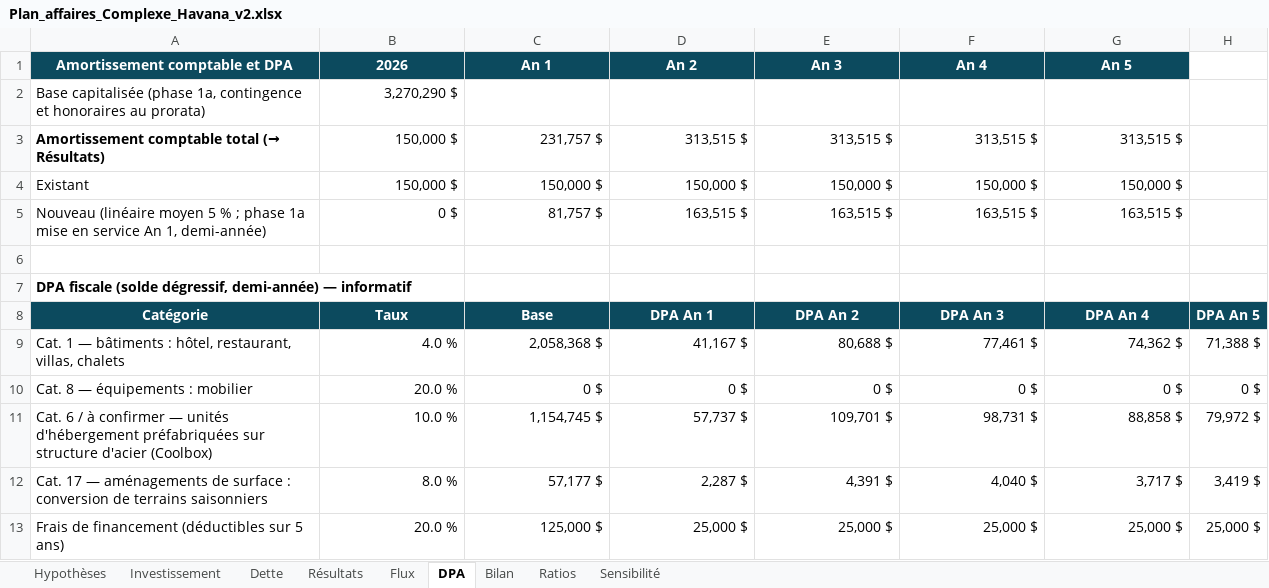
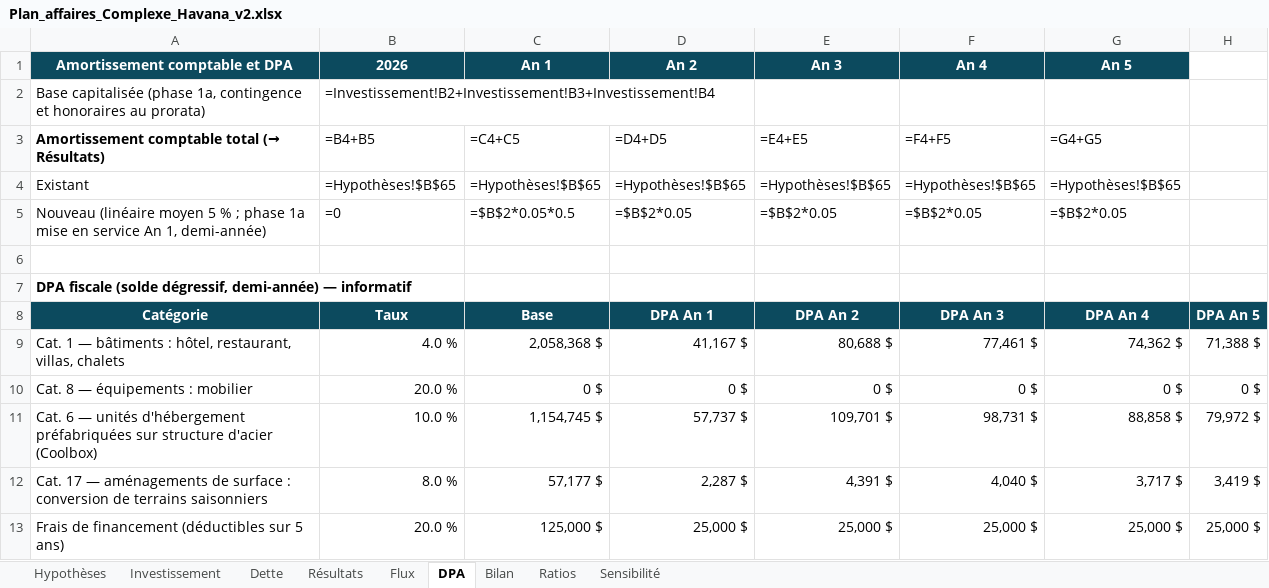
Before and after one commit to francistremblay30-netizen/Havana-1, an Excel workbook: plan-affaires/Plan_affaires_Complexe_Havana_v2.xlsx, sheet DPA, drawn as a sheet; values as stored, in another font and other column widths than the file's, no borders; formulas without a stored value are shown as written; the diff names each change by its address in the sheet, - before the commit and + after, or states it on an @@ line.

```diff
--- a/plan-affaires/Plan_affaires_Complexe_Havana_v2.xlsx (sheet DPA)
+++ b/plan-affaires/Plan_affaires_Complexe_Havana_v2.xlsx (sheet DPA)
-B2 (2026): 3,270,290 $
+B2 (2026): =Investissement!B2+Investissement!B3+Investissement!B4
-B3 (2026): 150,000 $
+B3 (2026): =B4+B5
-C3 (An 1): 231,757 $
+C3 (An 1): =C4+C5
-D3 (An 2): 313,515 $
+D3 (An 2): =D4+D5
-E3 (An 3): 313,515 $
+E3 (An 3): =E4+E5
-F3 (An 4): 313,515 $
+F3 (An 4): =F4+F5
-G3 (An 5): 313,515 $
+G3 (An 5): =G4+G5
-B4 (2026): 150,000 $
+B4 (2026): =Hypothèses!$B$65
-C4 (An 1): 150,000 $
+C4 (An 1): =Hypothèses!$B$65
-D4 (An 2): 150,000 $
+D4 (An 2): =Hypothèses!$B$65
-E4 (An 3): 150,000 $
+E4 (An 3): =Hypothèses!$B$65
-F4 (An 4): 150,000 $
+F4 (An 4): =Hypothèses!$B$65
-G4 (An 5): 150,000 $
+G4 (An 5): =Hypothèses!$B$65
-B5 (2026): 0 $
+B5 (2026): =0
-C5 (An 1): 81,757 $
+C5 (An 1): =$B$2*0.05*0.5
-D5 (An 2): 163,515 $
+D5 (An 2): =$B$2*0.05
-E5 (An 3): 163,515 $
+E5 (An 3): =$B$2*0.05
-F5 (An 4): 163,515 $
+F5 (An 4): =$B$2*0.05
-G5 (An 5): 163,515 $
+G5 (An 5): =$B$2*0.05
-A11 (Amortissement comptable et DPA): Cat. 6 / à confirmer — unités…
+A11 (Amortissement comptable et DPA): Cat. 6 — unités…
```
Also changed, not shown: sheet Dette, sheet Résultats, sheet Bilan, sheet Flux, sheet Ratios, sheet Investissement, 1 more sheet, 11 other files.
